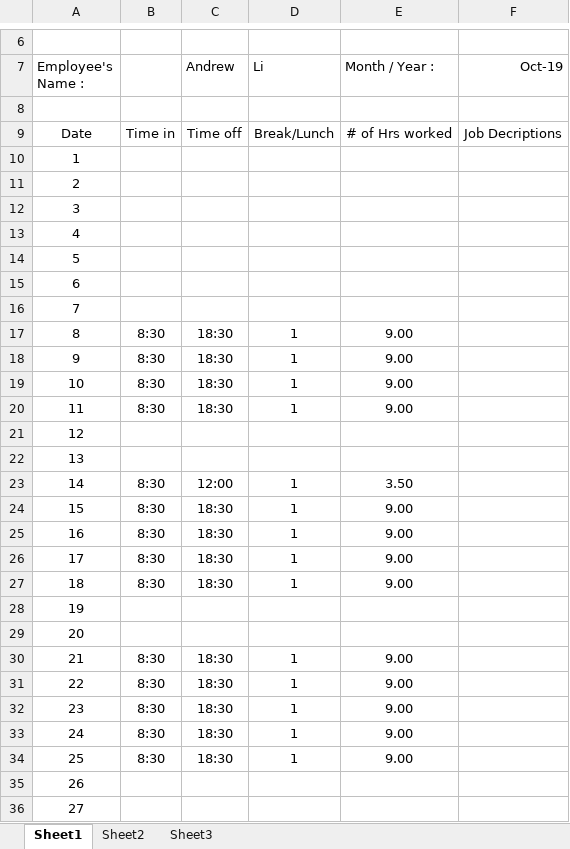
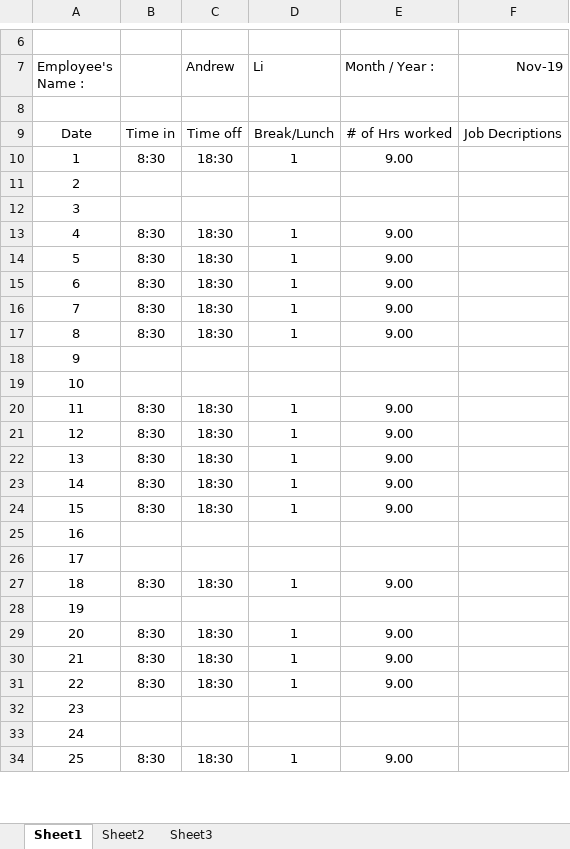
Before and after one commit to lkqllx/Lim, an Excel workbook: docs/Time sheet Template.xlsx, sheet Sheet1, drawn as a sheet; only a part is shown, gaps mark what is left out; values as stored, in another font and other column widths than the file's, no borders; removed rows and columns are numbered as before the commit, all else as after; the diff covers the shown part only; the diff names each change by its address in the sheet, - before the commit and + after, or states it on an @@ line.

```diff
--- a/docs/Time sheet Template.xlsx (sheet Sheet1)
+++ b/docs/Time sheet Template.xlsx (sheet Sheet1)
-F7: Oct-19
+F7: Nov-19
-row 10: 1
+row 10: 1 | 8:30 | 18:30 | 1 | 9.00
-row 13: 4
-row 14: 5
-row 15: 6
-row 16: 7
+row 13: 4 | 8:30 | 18:30 | 1 | 9.00
+row 14: 5 | 8:30 | 18:30 | 1 | 9.00
+row 15: 6 | 8:30 | 18:30 | 1 | 9.00
+row 16: 7 | 8:30 | 18:30 | 1 | 9.00
-row 18: 9 | 8:30 | 18:30 | 1 | 9.00
-row 19: 10 | 8:30 | 18:30 | 1 | 9.00
+row 18: 9
+row 19: 10
-row 21: 12
-row 22: 13
+row 21: 12 | 8:30 | 18:30 | 1 | 9.00
+row 22: 13 | 8:30 | 18:30 | 1 | 9.00
-C23 (Andrew): 12:00
+C23 (Andrew): 18:30
-E23 (Month / Year :): 3.50
+E23 (Month / Year :): 9.00
-row 25: 16 | 8:30 | 18:30 | 1 | 9.00
-row 26: 17 | 8:30 | 18:30 | 1 | 9.00
+row 25: 16
+row 26: 17
-row 29: 20
+row 29: 20 | 8:30 | 18:30 | 1 | 9.00
-row 32: 23 | 8:30 | 18:30 | 1 | 9.00
-row 33: 24 | 8:30 | 18:30 | 1 | 9.00
+row 32: 23
+row 33: 24
-row 35: 26
-row 36: 27
```
Also changed, not shown: 4 added rows, 2 removed rows and 3 edited cells elsewhere in this sheet, 2 other files.
